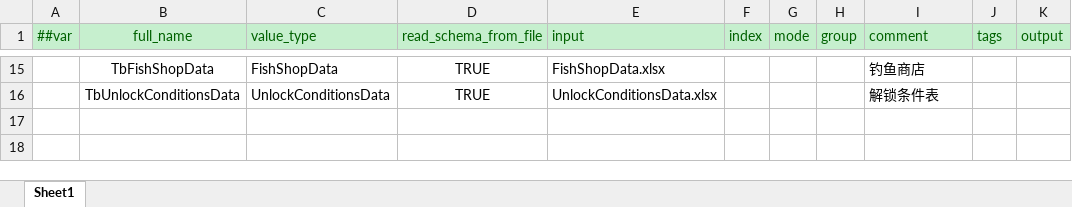
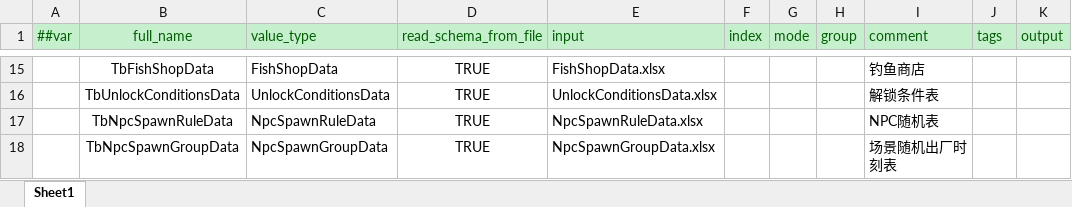
Before and after one commit to XiaoYuName/HD-2D, an Excel workbook: ExcelTool/LubanTools/DataTables/Datas/__tables__.xlsx, sheet Sheet1, drawn as a sheet; only a part is shown, gaps mark what is left out; values as stored, in another font and other column widths than the file's, no borders; the diff names each change by its address in the sheet, - before the commit and + after, or states it on an @@ line.

```diff
--- a/ExcelTool/LubanTools/DataTables/Datas/__tables__.xlsx (sheet Sheet1)
+++ b/ExcelTool/LubanTools/DataTables/Datas/__tables__.xlsx (sheet Sheet1)
+row 17:  | TbNpcSpawnRuleData | NpcSpawnRuleData | TRUE | NpcSpawnRuleData.xlsx |  |  |  | NPC随机表
+row 18:  | TbNpcSpawnGroupData | NpcSpawnGroupData | TRUE | NpcSpawnGroupData.xlsx |  |  |  | 场景随机出厂时刻表
```
Also changed, not shown: ExcelTool/LubanTools/DataTables/Datas/GameSceneData.xlsx, ExcelTool/LubanTools/DataTables/Datas/NpcData.xlsx, 26 other files.
